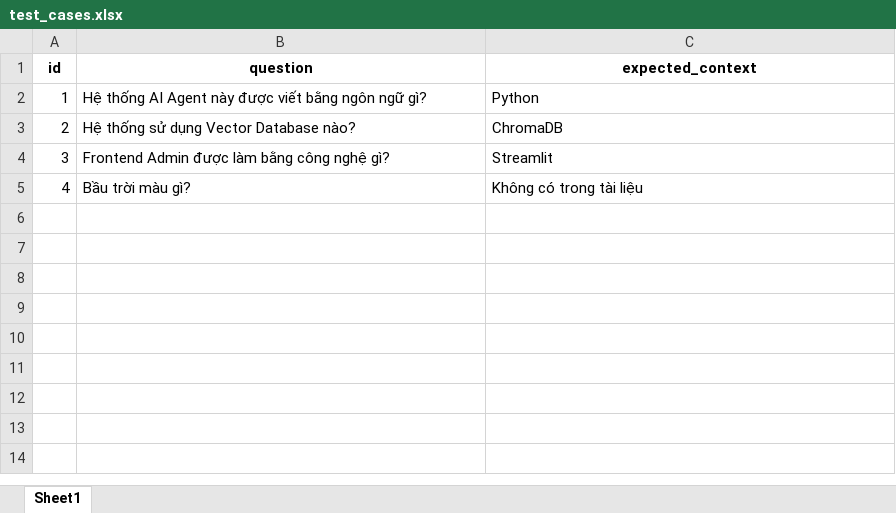
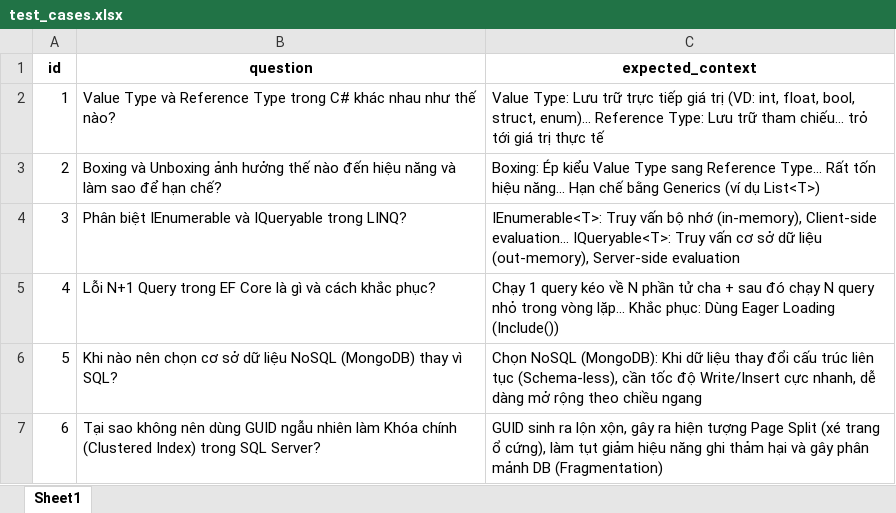
Before and after one commit to thanhphandev/enterprise-ai-platform, an Excel workbook: automation_test/test_cases.xlsx, sheet Sheet1, drawn as a sheet; values as stored, in another font and other column widths than the file's, no borders; the diff names each change by its address in the sheet, - before the commit and + after, or states it on an @@ line.

```diff
--- a/automation_test/test_cases.xlsx (sheet Sheet1)
+++ b/automation_test/test_cases.xlsx (sheet Sheet1)
-B2 (question): Hệ thống AI Agent này được viết bằng ngôn ngữ gì?
+B2 (question): Value Type và Reference Type trong C# khác nhau như thế nào?
-C2 (expected_context): Python
+C2 (expected_context): Value Type: Lưu trữ trực tiếp giá trị (VD: int, float, bool, struct, enum)... Reference Type: Lưu trữ tham chiếu... trỏ tới giá trị thực tế
-B3 (question): Hệ thống sử dụng Vector Database nào?
+B3 (question): Boxing và Unboxing ảnh hưởng thế nào đến hiệu năng và làm sao để hạn chế?
-C3 (expected_context): ChromaDB
+C3 (expected_context): Boxing: Ép kiểu Value Type sang Reference Type... Rất tốn hiệu năng... Hạn chế bằng Generics (ví dụ List<T>)
-B4 (question): Frontend Admin được làm bằng công nghệ gì?
+B4 (question): Phân biệt IEnumerable và IQueryable trong LINQ?
-C4 (expected_context): Streamlit
+C4 (expected_context): IEnumerable<T>: Truy vấn bộ nhớ (in-memory), Client-side evaluation... IQueryable<T>: Truy vấn cơ sở dữ liệu (out-memory), Server-side evaluation
-B5 (question): Bầu trời màu gì?
+B5 (question): Lỗi N+1 Query trong EF Core là gì và cách khắc phục?
-C5 (expected_context): Không có trong tài liệu
+C5 (expected_context): Chạy 1 query kéo về N phần tử cha + sau đó chạy N query nhỏ trong vòng lặp... Khắc phục: Dùng Eager Loading (Include())
+row 6: 5 | Khi nào nên chọn cơ sở dữ liệu NoSQL (MongoDB) thay vì SQL? | Chọn NoSQL (MongoDB): Khi dữ liệu thay đổi cấu trúc liên tục (Schema-less), cần tốc độ Write/Insert cực nhanh, dễ dàng mở rộng theo chiều ngang
+row 7: 6 | Tại sao không nên dùng GUID ngẫu nhiên làm Khóa chính (Clustered Index) trong SQL Server? | GUID sinh ra lộn xộn, gây ra hiện tượng Page Split (xé trang ổ cứng), làm tụt giảm hiệu năng ghi thảm hại và gây phân mảnh DB (Fragmentation)
```
Also changed, not shown: 6 other files.
